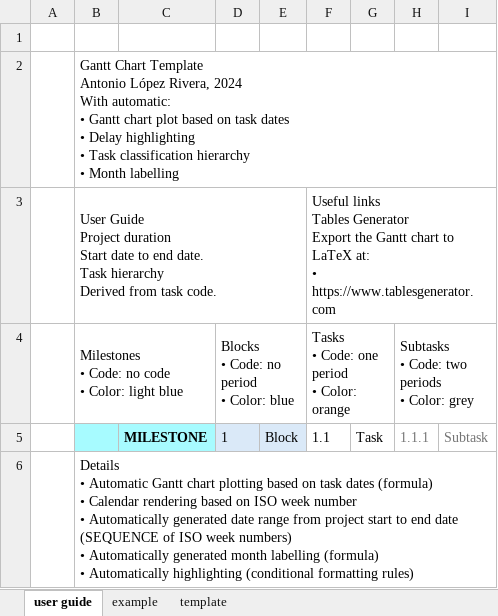
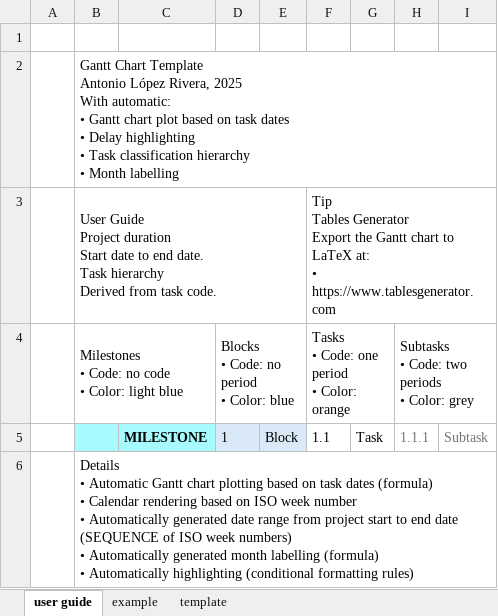
Before and after one commit to apastinante/gantt.xlsx, an Excel workbook: gantt.xlsx, sheet user guide, drawn as a sheet; values as stored, in another font and other column widths than the file's, no borders; charts and pictures not drawn; ↵ is a line break in a cell; the diff names each change by its address in the sheet, - before the commit and + after, or states it on an @@ line.

Commit message:
Minor update

```diff
--- a/gantt.xlsx (sheet user guide)
+++ b/gantt.xlsx (sheet user guide)
-B2: …López Rivera, 2024 ↵ With automatic:…
+B2: …López Rivera, 2025 ↵ With automatic:…
-F3: Useful links ↵ Tables Generator…
+F3: Tip ↵ Tables Generator…
```
